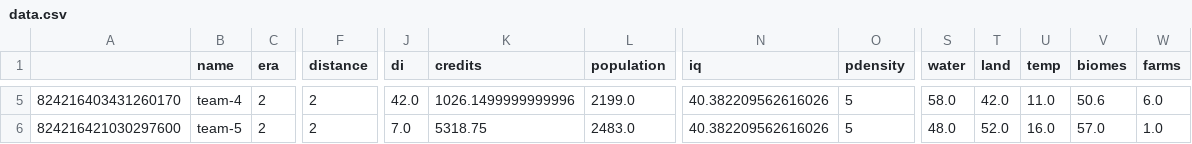
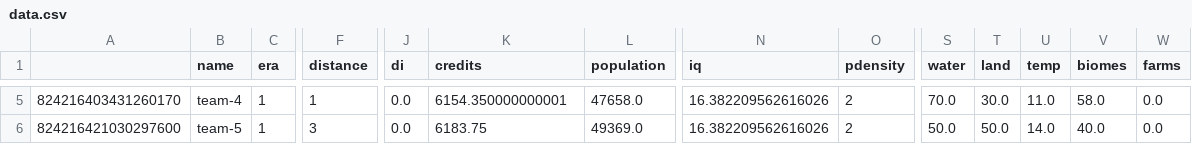
Before and after one commit to SaaamV/Goldilocks-Gamble, a CSV file: DiscordBot/data.csv, drawn as a sheet; only a part is shown, gaps mark what is left out; the diff covers the shown part only; the diff names each change by its address in the sheet, - before the commit and + after, or states it on an @@ line.

```diff
--- a/DiscordBot/data.csv
+++ b/DiscordBot/data.csv
-C5:C6 (era): 2
+C5:C6 (era): 1
-F5 (distance): 2
+F5 (distance): 1
-J5 (di): 42.0
+J5 (di): 0.0
-K5 (credits): 1026.1499999999996
+K5 (credits): 6154.350000000001
-L5 (population): 2199.0
+L5 (population): 47658.0
-N5:N6 (iq): 40.382209562616026
+N5:N6 (iq): 16.382209562616026
-O5:O6 (pdensity): 5
+O5:O6 (pdensity): 2
-S5 (water): 58.0
+S5 (water): 70.0
-T5 (land): 42.0
+T5 (land): 30.0
-V5 (biomes): 50.6
+V5 (biomes): 58.0
-W5 (farms): 6.0
+W5 (farms): 0.0
-F6 (distance): 2
+F6 (distance): 3
-J6 (di): 7.0
+J6 (di): 0.0
-K6 (credits): 5318.75
+K6 (credits): 6183.75
-L6 (population): 2483.0
+L6 (population): 49369.0
-S6 (water): 48.0
+S6 (water): 50.0
-T6 (land): 52.0
+T6 (land): 50.0
-U6 (temp): 16.0
+U6 (temp): 14.0
-V6 (biomes): 57.0
+V6 (biomes): 40.0
-W6 (farms): 1.0
+W6 (farms): 0.0
```
Also changed, not shown: 35 edited cells elsewhere in this file, 3 other files.
